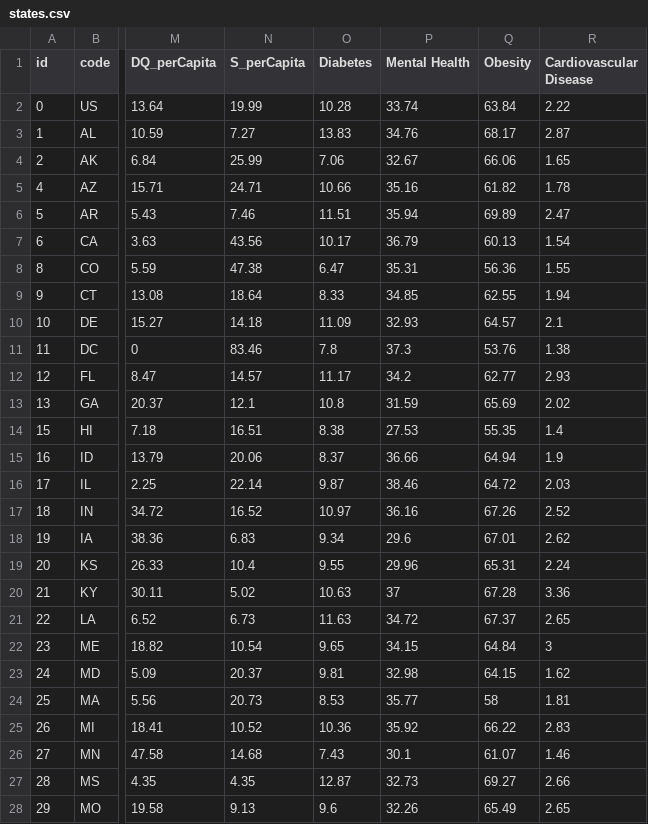
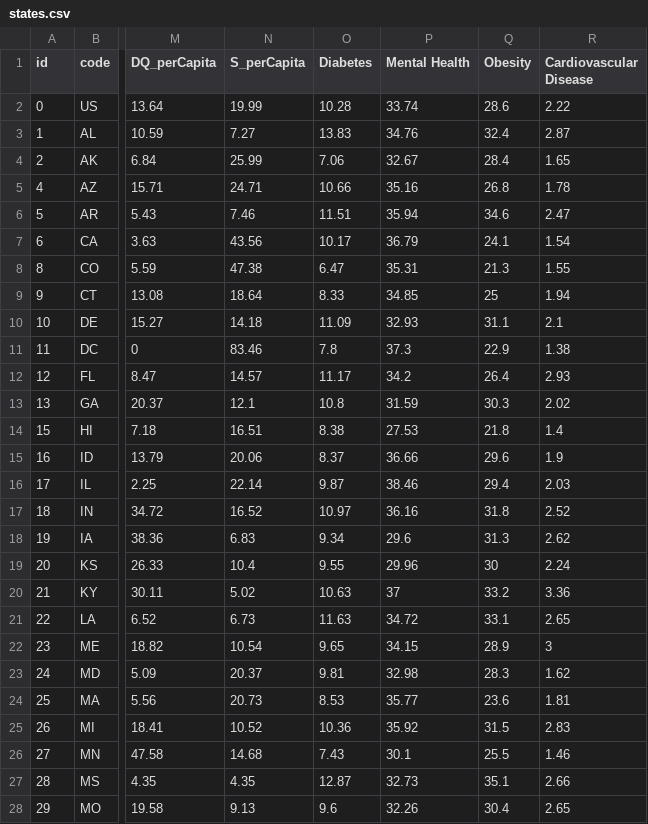
Before and after one commit to MartinReindl/CS171-pr-HealthAndFastfood, a CSV file: data/states.csv, drawn as a sheet; only a part is shown, gaps mark what is left out; the diff covers the shown part only; the diff names each change by its address in the sheet, - before the commit and + after, or states it on an @@ line.

```diff
--- a/data/states.csv
+++ b/data/states.csv
-Q2 (Obesity): 63.84
+Q2 (Obesity): 28.6
-Q3 (Obesity): 68.17
+Q3 (Obesity): 32.4
-Q4 (Obesity): 66.06
+Q4 (Obesity): 28.4
-Q5 (Obesity): 61.82
+Q5 (Obesity): 26.8
-Q6 (Obesity): 69.89
+Q6 (Obesity): 34.6
-Q7 (Obesity): 60.13
+Q7 (Obesity): 24.1
-Q8 (Obesity): 56.36
+Q8 (Obesity): 21.3
-Q9 (Obesity): 62.55
+Q9 (Obesity): 25
-Q10 (Obesity): 64.57
+Q10 (Obesity): 31.1
-Q11 (Obesity): 53.76
+Q11 (Obesity): 22.9
-Q12 (Obesity): 62.77
+Q12 (Obesity): 26.4
-Q13 (Obesity): 65.69
+Q13 (Obesity): 30.3
-Q14 (Obesity): 55.35
+Q14 (Obesity): 21.8
-Q15 (Obesity): 64.94
+Q15 (Obesity): 29.6
-Q16 (Obesity): 64.72
+Q16 (Obesity): 29.4
-Q17 (Obesity): 67.26
+Q17 (Obesity): 31.8
-Q18 (Obesity): 67.01
+Q18 (Obesity): 31.3
-Q19 (Obesity): 65.31
+Q19 (Obesity): 30
-Q20 (Obesity): 67.28
+Q20 (Obesity): 33.2
-Q21 (Obesity): 67.37
+Q21 (Obesity): 33.1
-Q22 (Obesity): 64.84
+Q22 (Obesity): 28.9
-Q23 (Obesity): 64.15
+Q23 (Obesity): 28.3
-Q24 (Obesity): 58
+Q24 (Obesity): 23.6
-Q25 (Obesity): 66.22
+Q25 (Obesity): 31.5
-Q26 (Obesity): 61.07
+Q26 (Obesity): 25.5
-Q27 (Obesity): 69.27
+Q27 (Obesity): 35.1
-Q28 (Obesity): 65.49
+Q28 (Obesity): 30.4
```
Also changed, not shown: 25 edited cells elsewhere in this file, 2 other files.
